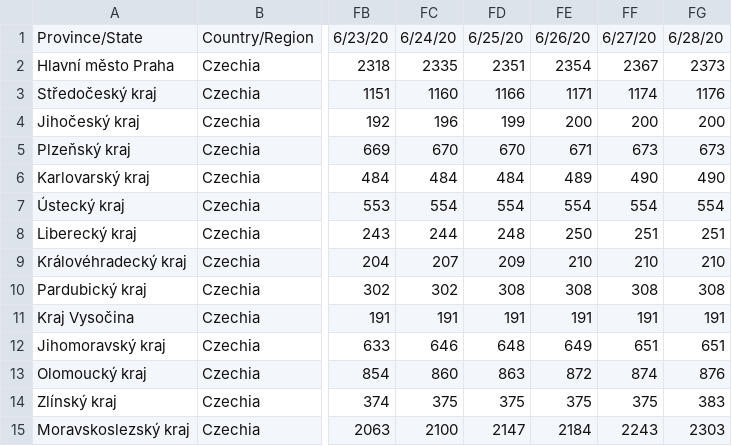
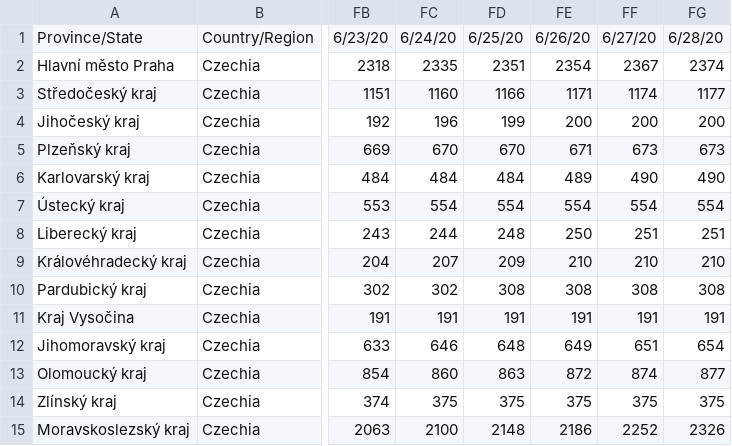
Before and after one commit to martin-majlis/covid-19, a CSV file: data/CSSEGISandData-COVID-19/time_series/time_series_covid19_confirmed_by_nut3.csv, drawn as a sheet; only a part is shown, gaps mark what is left out; the diff names each change by its address in the sheet, - before the commit and + after, or states it on an @@ line.

```diff
--- a/data/CSSEGISandData-COVID-19/time_series/time_series_covid19_confirmed_by_nut3.csv
+++ b/data/CSSEGISandData-COVID-19/time_series/time_series_covid19_confirmed_by_nut3.csv
-FG2: 2373
+FG2: 2374
-FG3: 1176
+FG3: 1177
-FG12: 651
+FG12: 654
-FG13: 876
+FG13: 877
-FG14: 383
+FG14: 375
-FD15: 2147
+FD15: 2148
-FE15: 2184
+FE15: 2186
-FF15: 2243
+FF15: 2252
-FG15: 2303
+FG15: 2326
```
Also changed, not shown: data/CSSEGISandData-COVID-19/time_series/time_series_covid19_confirmed_by_age.csv, data/CSSEGISandData-COVID-19/time_series/time_series_covid19_confirmed_by_age_iso.csv, 14 other files.
